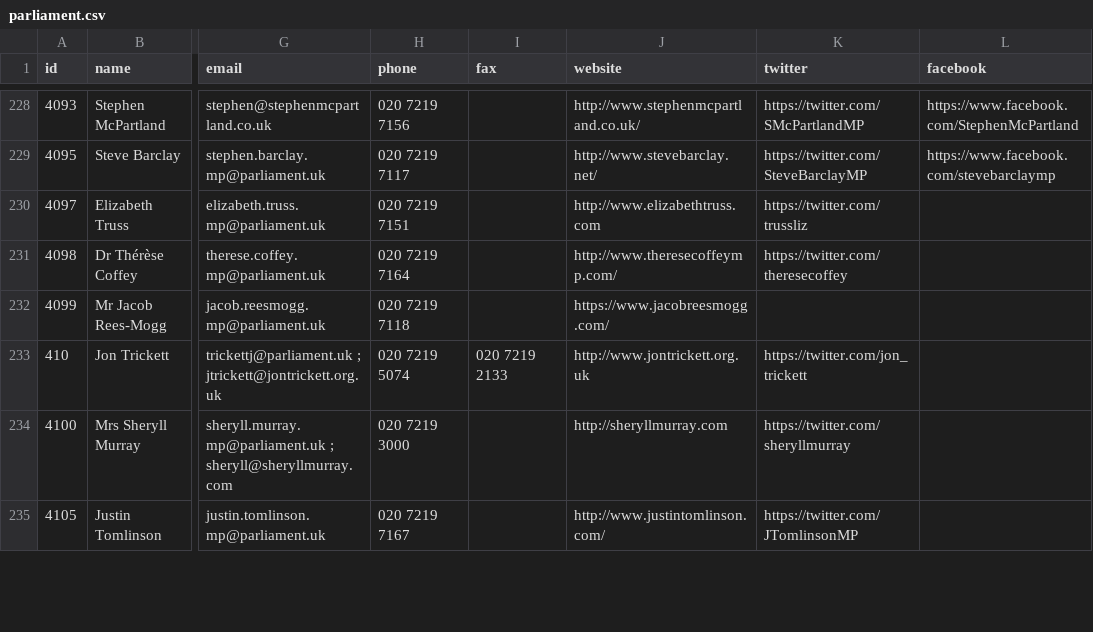
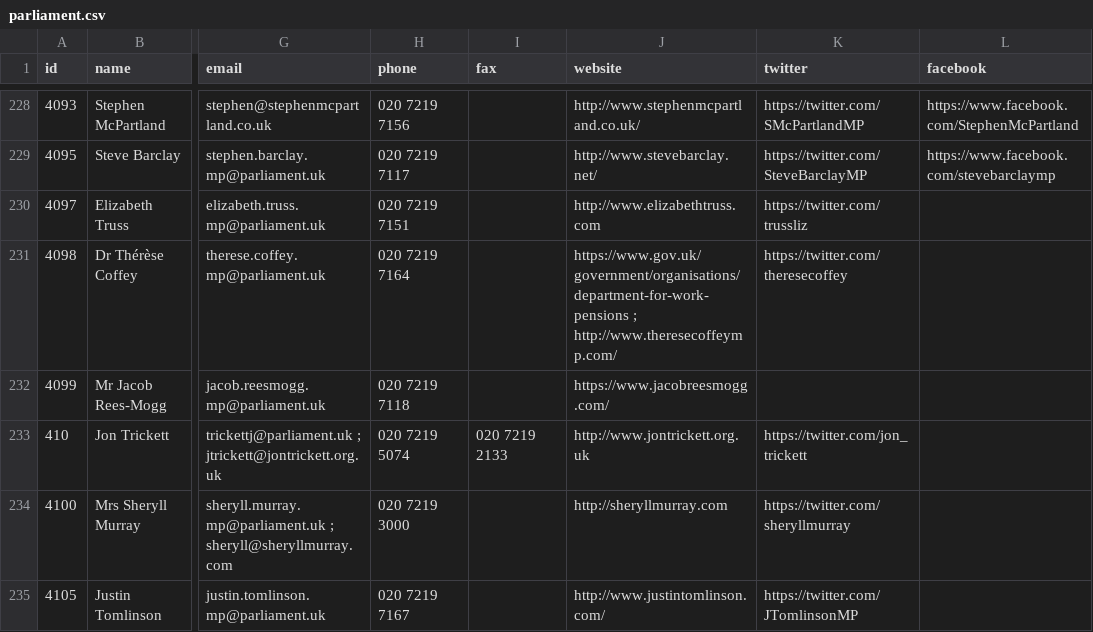
Before and after one commit to loudspeek/representa, a CSV file: data/UK/Commons/sources/morph/parliament.csv, drawn as a sheet; only a part is shown, gaps mark what is left out; the diff covers the shown part only; the diff names each change by its address in the sheet, - before the commit and + after, or states it on an @@ line.

```diff
--- a/data/UK/Commons/sources/morph/parliament.csv
+++ b/data/UK/Commons/sources/morph/parliament.csv
-J231 (website): http://www.theresecoffeymp.com/
+J231 (website): https://www.gov.uk/government/organisations/department-for-work-pensions ; http://www.theresecoffeymp.com/
```
Also changed, not shown: 36 edited cells elsewhere in this file, 15 other files.
